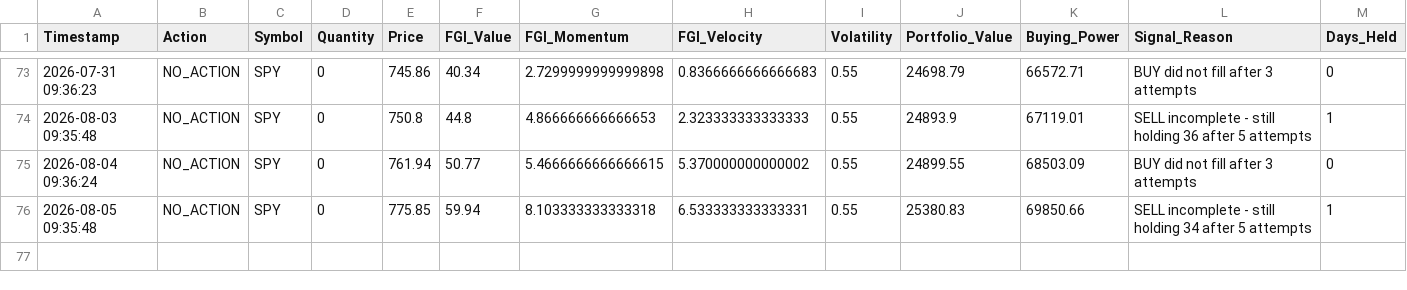
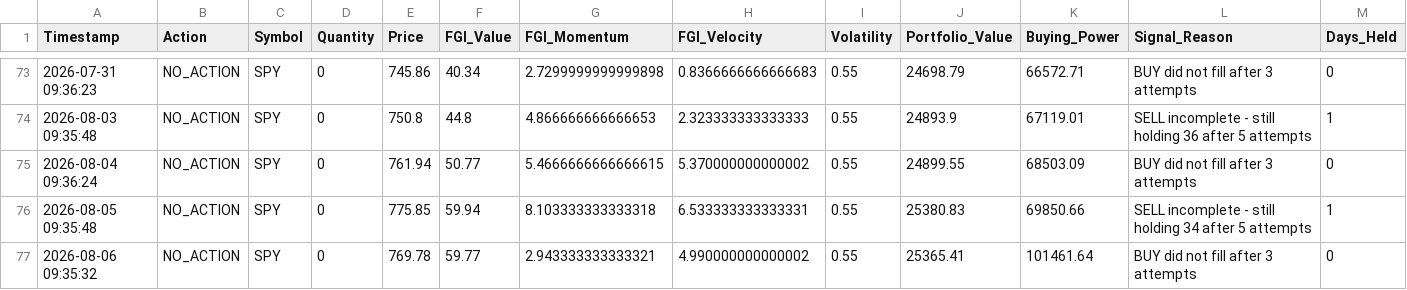
Before and after one commit to Vatmuri2/feargreed, a CSV file: trading_log_BOD.csv, drawn as a sheet; only a part is shown, gaps mark what is left out; the diff names each change by its address in the sheet, - before the commit and + after, or states it on an @@ line.

```diff
--- a/trading_log_BOD.csv
+++ b/trading_log_BOD.csv
+row 77: 2026-08-06 09:35:32 | NO_ACTION | SPY | 0 | 769.78 | 59.77 | 2.943333333333321 | 4.990000000000002 | 0.55 | 25365.41 | 101461.64 | BUY did not fill after 3 attempts | 0
```
Also changed, not shown: datasets/fear_greed_forward_test_afternoon.csv, datasets/fear_greed_forward_test_morning.csv, 3 other files.
